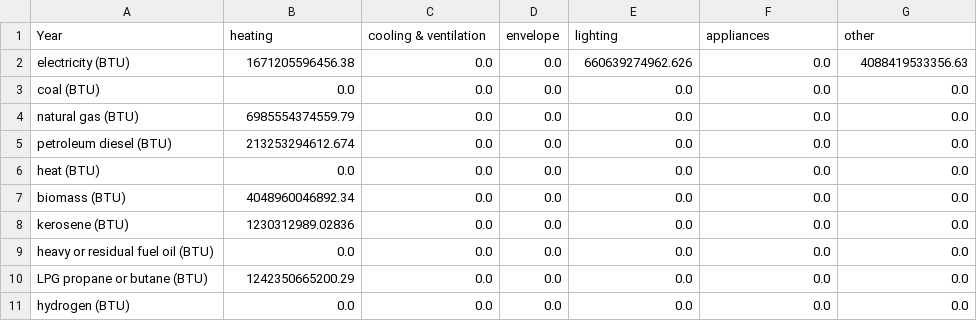
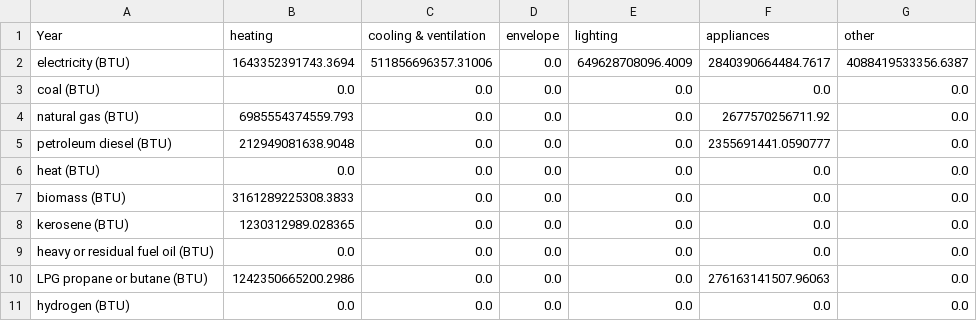
Before and after one commit to EnergyInnovation/eps-idaho, a CSV file: InputData/bldgs/SYCEU/SYCEU-rural-residential.csv, drawn as a sheet; the diff names each change by its address in the sheet, - before the commit and + after, or states it on an @@ line.

Commit message:
4.0.3 model and data

```diff
--- a/InputData/bldgs/SYCEU/SYCEU-rural-residential.csv
+++ b/InputData/bldgs/SYCEU/SYCEU-rural-residential.csv
-B2 (heating): 1671205596456.38
+B2 (heating): 1643352391743.3694
-C2 (cooling & ventilation): 0.0
+C2 (cooling & ventilation): 511856696357.31006
-E2 (lighting): 660639274962.626
+E2 (lighting): 649628708096.4009
-F2 (appliances): 0.0
+F2 (appliances): 2840390664484.7617
-G2 (other): 4088419533356.63
+G2 (other): 4088419533356.6387
-B4 (heating): 6985554374559.79
+B4 (heating): 6985554374559.793
-F4 (appliances): 0.0
+F4 (appliances): 2677570256711.92
-B5 (heating): 213253294612.674
+B5 (heating): 212949081638.9048
-F5 (appliances): 0.0
+F5 (appliances): 2355691441.0590777
-B7 (heating): 4048960046892.34
+B7 (heating): 3161289225308.3833
-B8 (heating): 1230312989.02836
+B8 (heating): 1230312989.028365
-B10 (heating): 1242350665200.29
+B10 (heating): 1242350665200.2986
-F10 (appliances): 0.0
+F10 (appliances): 276163141507.96063
```
Also changed, not shown: InputData/bldgs/SYCEU/SYCEU-commercial.csv, InputData/bldgs/SYCEU/SYCEU-urban-residential.csv, 9 other files.
